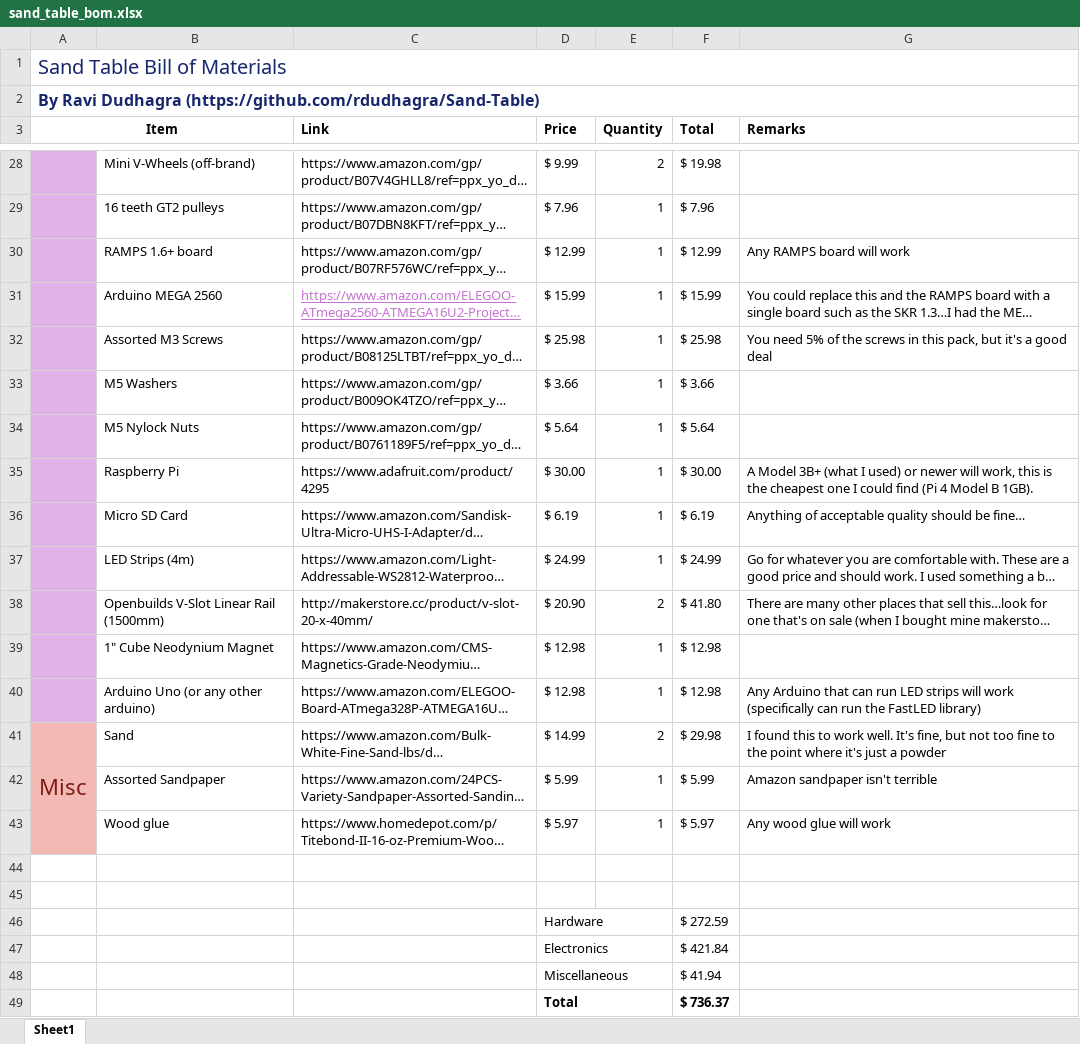
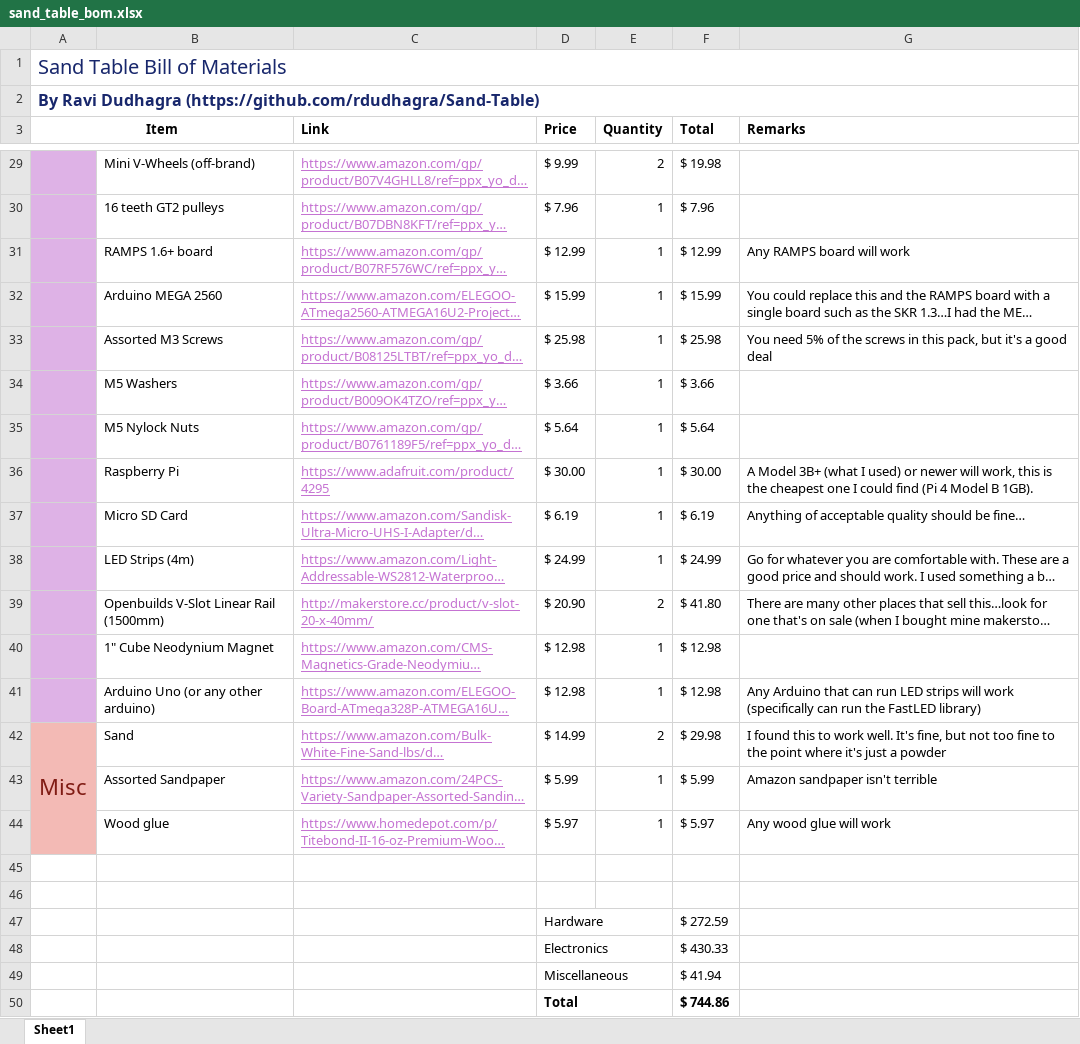
Before and after one commit to rdudhagra/Sand-Table, an Excel workbook: Build Guide/sand_table_bom.xlsx, sheet Sheet1, drawn as a sheet; only a part is shown, gaps mark what is left out; long unchanged cells end in …; values as stored, in another font and other column widths than the file's, no borders; charts and pictures not drawn; addresses are those after the commit; the diff covers the shown part only; the diff names each change by its address in the sheet, - before the commit and + after, or states it on an @@ line.

```diff
--- a/Build Guide/sand_table_bom.xlsx (sheet Sheet1)
+++ b/Build Guide/sand_table_bom.xlsx (sheet Sheet1)
@@ C29:C31 underline: off → on, text colour: black → #C573D2 @@
@@ C33:C44 underline: off → on, text colour: black → #C573D2 @@
-F48 (Total): $ 421.84
+F48 (Total): $ 430.33
-F50 (Total): $ 736.37
+F50 (Total): $ 744.86
```
Also changed, not shown: 1 added row and cell formats elsewhere in this sheet, formulas that keep their value, charts or pictures, 1 other file.
